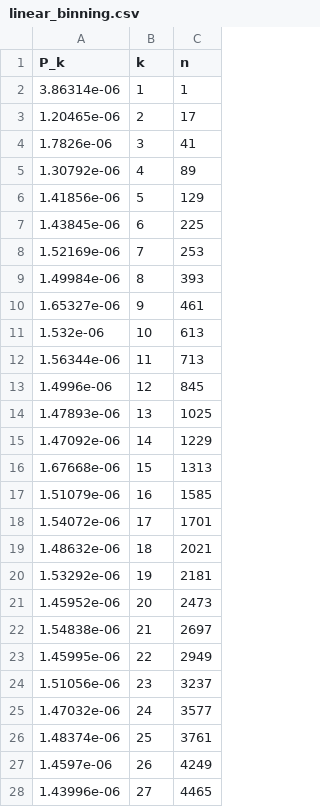
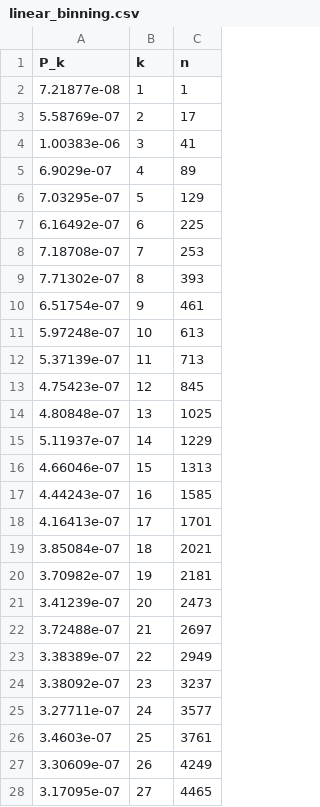
Before and after one commit to andrinr/ahpc, a CSV file: mass_assignment/linear_binning.csv, drawn as a sheet; only a part is shown; the diff covers the shown part only.

```diff
--- a/mass_assignment/linear_binning.csv
+++ b/mass_assignment/linear_binning.csv
@@ -1,28 +1,28 @@
 P_k,k,n
-3.86314e-06,1,1
-1.20465e-06,2,17
-1.7826e-06,3,41
-1.30792e-06,4,89
-1.41856e-06,5,129
-1.43845e-06,6,225
-1.52169e-06,7,253
-1.49984e-06,8,393
-1.65327e-06,9,461
-1.532e-06,10,613
-1.56344e-06,11,713
-1.4996e-06,12,845
-1.47893e-06,13,1025
-1.47092e-06,14,1229
-1.67668e-06,15,1313
-1.51079e-06,16,1585
-1.54072e-06,17,1701
-1.48632e-06,18,2021
-1.53292e-06,19,2181
-1.45952e-06,20,2473
-1.54838e-06,21,2697
-1.45995e-06,22,2949
-1.51056e-06,23,3237
-1.47032e-06,24,3577
-1.48374e-06,25,3761
-1.4597e-06,26,4249
-1.43996e-06,27,4465
+7.21877e-08,1,1
+5.58769e-07,2,17
+1.00383e-06,3,41
+6.9029e-07,4,89
+7.03295e-07,5,129
+6.16492e-07,6,225
+7.18708e-07,7,253
+7.71302e-07,8,393
+6.51754e-07,9,461
+5.97248e-07,10,613
+5.37139e-07,11,713
+4.75423e-07,12,845
+4.80848e-07,13,1025
+5.11937e-07,14,1229
+4.66046e-07,15,1313
+4.44243e-07,16,1585
+4.16413e-07,17,1701
+3.85084e-07,18,2021
+3.70982e-07,19,2181
+3.41239e-07,20,2473
+3.72488e-07,21,2697
+3.38389e-07,22,2949
+3.38092e-07,23,3237
+3.27711e-07,24,3577
+3.4603e-07,25,3761
+3.30609e-07,26,4249
+3.17095e-07,27,4465
```
Also changed, not shown: 60 edited cells elsewhere in this file, 3 other files.
